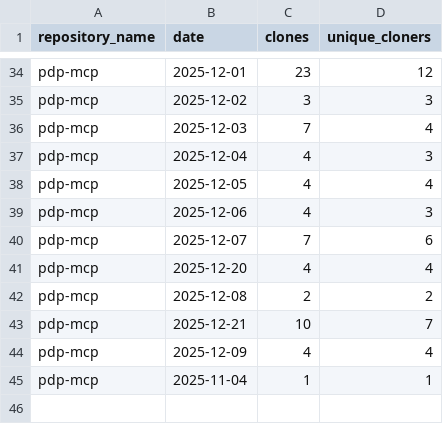
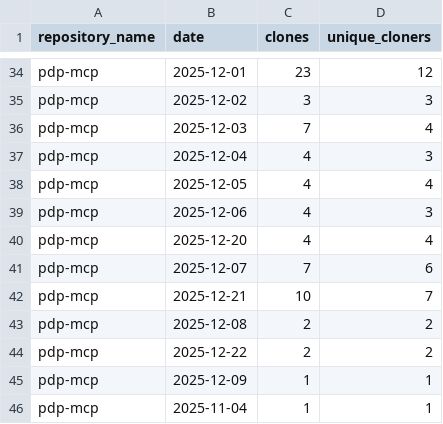
Before and after one commit to jpmorgan-payments/pdp-mcp, a CSV file: metrics/clone-stats.csv, drawn as a sheet; only a part is shown, gaps mark what is left out.

```diff
--- a/metrics/clone-stats.csv
+++ b/metrics/clone-stats.csv
@@ -39,7 +39,8 @@ pdp-mcp,2025-12-05,4,4
 pdp-mcp,2025-12-06,4,3
+pdp-mcp,2025-12-20,4,4
 pdp-mcp,2025-12-07,7,6
-pdp-mcp,2025-12-20,4,4
+pdp-mcp,2025-12-21,10,7
 pdp-mcp,2025-12-08,2,2
-pdp-mcp,2025-12-21,10,7
-pdp-mcp,2025-12-09,4,4
+pdp-mcp,2025-12-22,2,2
+pdp-mcp,2025-12-09,1,1
 pdp-mcp,2025-11-04,1,1
```
Also changed, not shown: metrics/clone-stats-sorted.csv, metrics/traffic-stats-sorted.csv, 1 other file.
